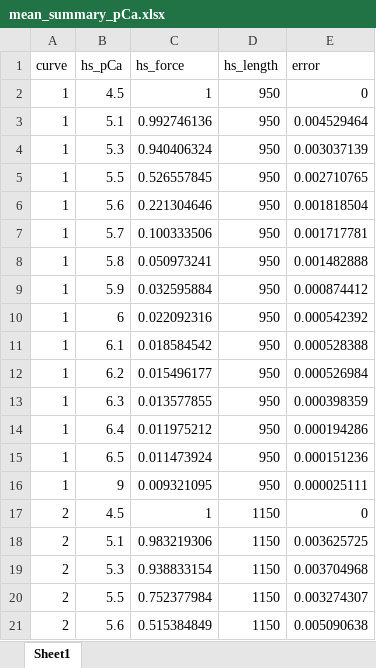
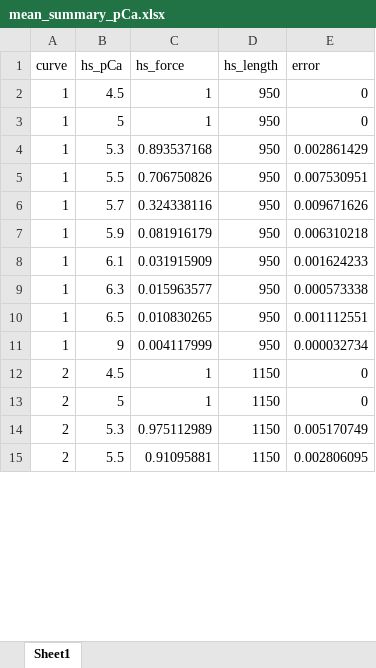
Before and after one commit to Campbell-Muscle-Lab/RLC_fibersim_project, an Excel workbook: MATLAB_code/mean_summary_pCa.xlsx, sheet Sheet1, drawn as a sheet; only a part is shown; values as stored, in another font and other column widths than the file's, no borders; removed rows and columns are numbered as before the commit, all else as after; the diff covers the shown part only; the diff names each change by its address in the sheet, - before the commit and + after, or states it on an @@ line.

```diff
--- a/MATLAB_code/mean_summary_pCa.xlsx (sheet Sheet1)
+++ b/MATLAB_code/mean_summary_pCa.xlsx (sheet Sheet1)
-B3 (hs_pCa): 5.1
+B3 (hs_pCa): 5
-C3 (hs_force): 0.992746136
+C3 (hs_force): 1
-E3 (error): 0.004529464
+E3 (error): 0
-C4 (hs_force): 0.940406324
+C4 (hs_force): 0.893537168
-E4 (error): 0.003037139
+E4 (error): 0.002861429
-C5 (hs_force): 0.526557845
+C5 (hs_force): 0.706750826
-E5 (error): 0.002710765
+E5 (error): 0.007530951
-row 6: 1 | 5.6 | 0.221304646 | 950 | 0.001818504
-C6 (hs_force): 0.100333506
+C6 (hs_force): 0.324338116
-E6 (error): 0.001717781
+E6 (error): 0.009671626
-row 8: 1 | 5.8 | 0.050973241 | 950 | 0.001482888
-C7 (hs_force): 0.032595884
+C7 (hs_force): 0.081916179
-E7 (error): 0.000874412
+E7 (error): 0.006310218
-row 10: 1 | 6 | 0.022092316 | 950 | 0.000542392
-C8 (hs_force): 0.018584542
+C8 (hs_force): 0.031915909
-E8 (error): 0.000528388
+E8 (error): 0.001624233
-row 12: 1 | 6.2 | 0.015496177 | 950 | 0.000526984
-C9 (hs_force): 0.013577855
+C9 (hs_force): 0.015963577
-E9 (error): 0.000398359
+E9 (error): 0.000573338
-row 14: 1 | 6.4 | 0.011975212 | 950 | 0.000194286
-C10 (hs_force): 0.011473924
+C10 (hs_force): 0.010830265
-E10 (error): 0.000151236
+E10 (error): 0.001112551
-C11 (hs_force): 0.009321095
+C11 (hs_force): 0.004117999
-E11 (error): 0.000025111
+E11 (error): 0.000032734
-B13 (hs_pCa): 5.1
+B13 (hs_pCa): 5
-C13 (hs_force): 0.983219306
+C13 (hs_force): 1
-E13 (error): 0.003625725
+E13 (error): 0
-C14 (hs_force): 0.938833154
+C14 (hs_force): 0.975112989
-E14 (error): 0.003704968
+E14 (error): 0.005170749
-C15 (hs_force): 0.752377984
+C15 (hs_force): 0.91095881
-E15 (error): 0.003274307
+E15 (error): 0.002806095
-row 21: 2 | 5.6 | 0.515384849 | 1150 | 0.005090638
```
Also changed, not shown: 13 added rows, 7 removed rows and 25 edited cells elsewhere in this sheet, 10 other files.
